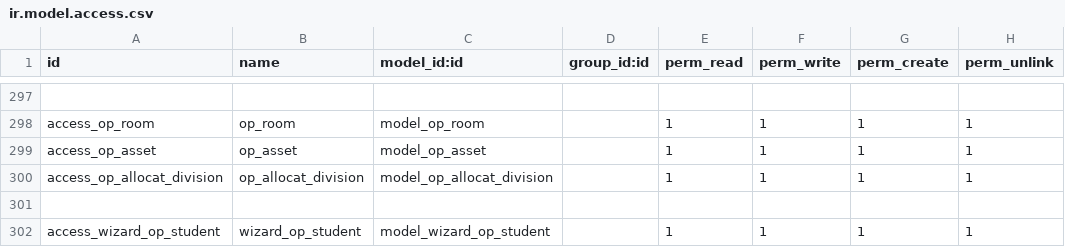
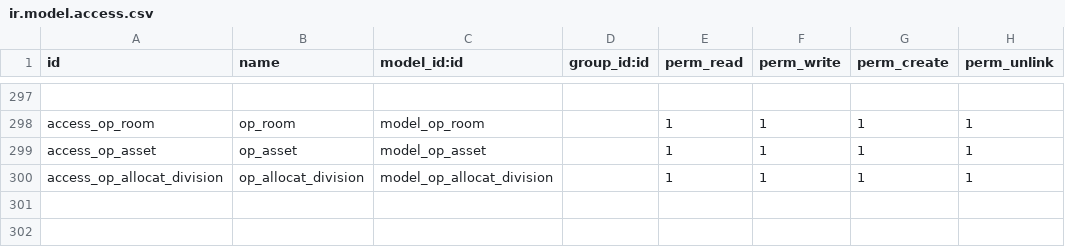
Before and after one commit to openeducat/openeducat_erp, a CSV file: openeducat_erp/security/ir.model.access.csv, drawn as a sheet; only a part is shown, gaps mark what is left out; the diff names each change by its address in the sheet, - before the commit and + after, or states it on an @@ line.

Commit message:
[FIX] removed un necessary access rights

```diff
--- a/openeducat_erp/security/ir.model.access.csv
+++ b/openeducat_erp/security/ir.model.access.csv
-row 301: (empty)
-row 302: access_wizard_op_student | wizard_op_student | model_wizard_op_student |  | 1 | 1 | 1 | 1
```
